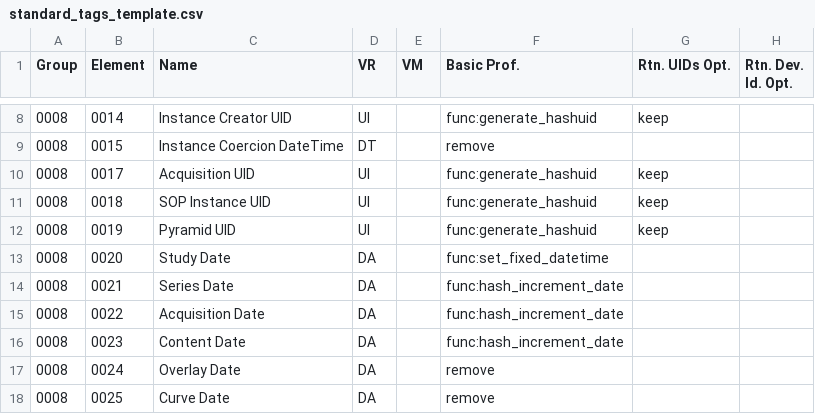
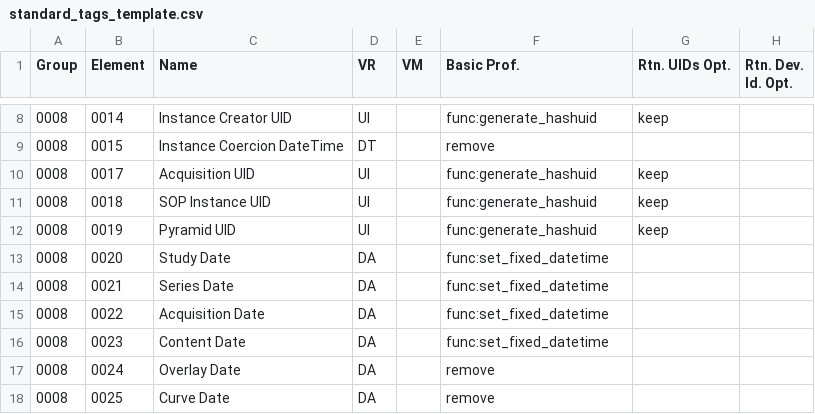
Before and after one commit to ZentaLabs/LUWAKX, a CSV file: luwakx/data/TagsArchive/standard_tags_template.csv, drawn as a sheet; only a part is shown, gaps mark what is left out; the diff covers the shown part only; the diff names each change by its address in the sheet, - before the commit and + after, or states it on an @@ line.

Commit message:
feat: Add method in processor to remove overlay and curve data

```diff
--- a/luwakx/data/TagsArchive/standard_tags_template.csv
+++ b/luwakx/data/TagsArchive/standard_tags_template.csv
-F14:F16 (Basic Prof.): func:hash_increment_date
+F14:F16 (Basic Prof.): func:set_fixed_datetime
```
Also changed, not shown: 56 edited cells elsewhere in this file, 4 other files.
